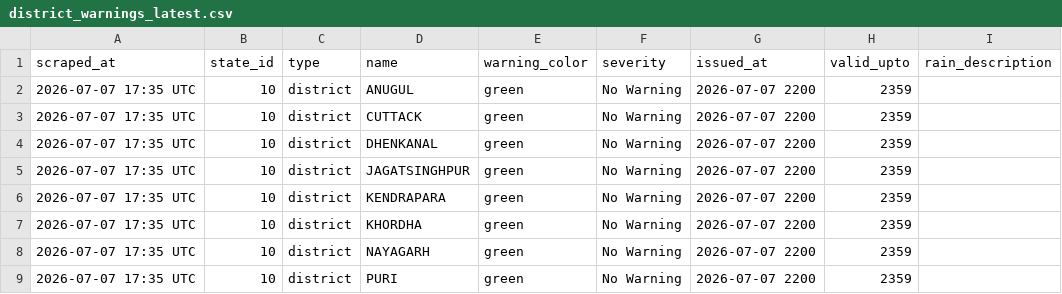
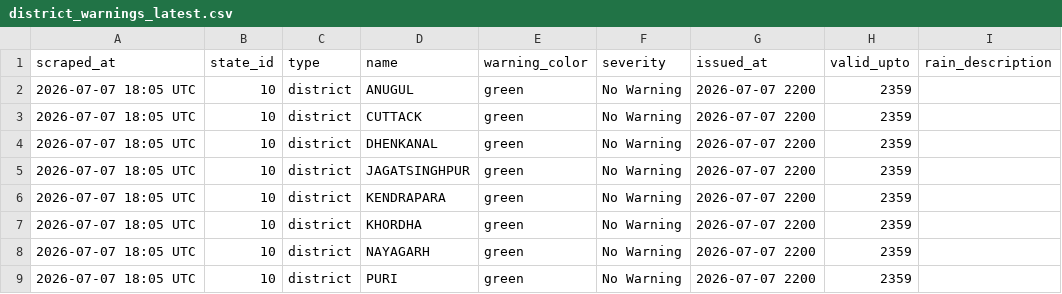
Before and after one commit to sonalmahapatra63-maker/imd-warning-scraper, a CSV file: data/district_warnings_latest.csv, drawn as a sheet; only a part is shown; the diff names each change by its address in the sheet, - before the commit and + after, or states it on an @@ line.

```diff
--- a/data/district_warnings_latest.csv
+++ b/data/district_warnings_latest.csv
-A2:A9 (scraped_at): 2026-07-07 17:35 UTC
+A2:A9 (scraped_at): 2026-07-07 18:05 UTC
```
